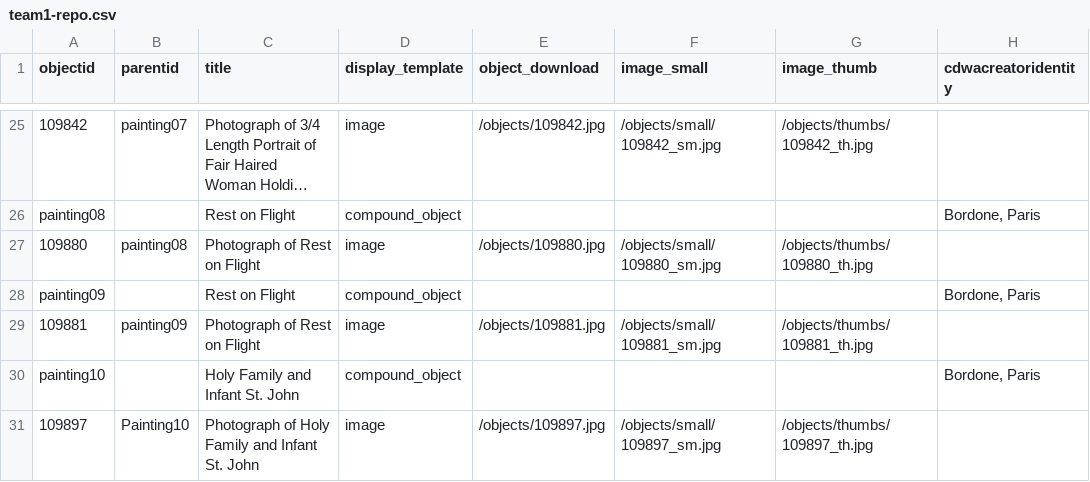
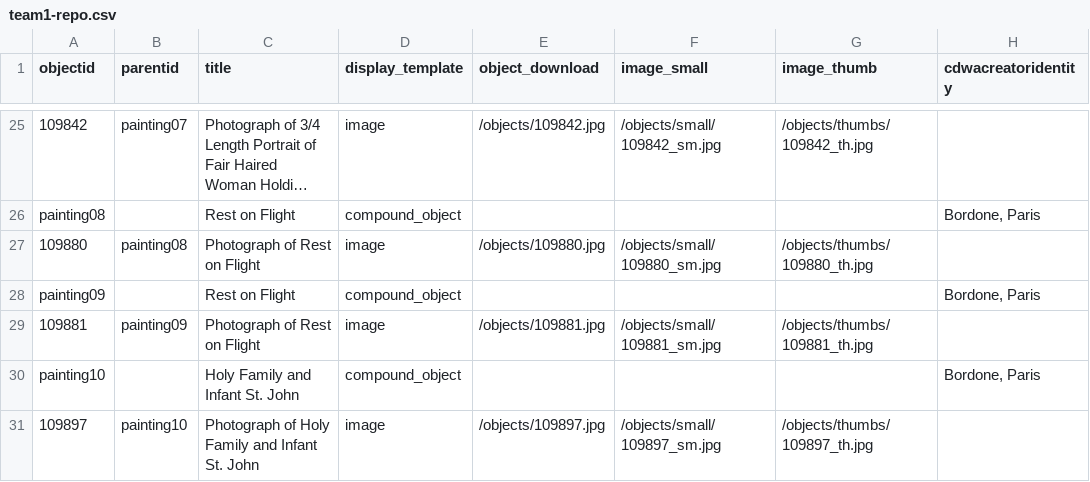
Before and after one commit to info663-fa23/team1, a CSV file: _data/team1-repo.csv, drawn as a sheet; only a part is shown, gaps mark what is left out; long unchanged cells end in …; the diff names each change by its address in the sheet, - before the commit and + after, or states it on an @@ line.

Commit message:
Update team1-repo.csv
edit capitalization

```diff
--- a/_data/team1-repo.csv
+++ b/_data/team1-repo.csv
-B31 (parentid): Painting10
+B31 (parentid): painting10
```
